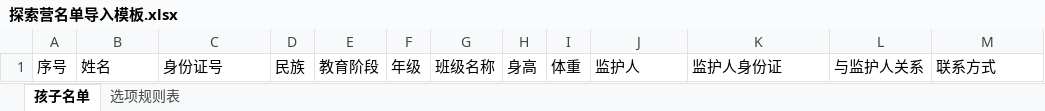
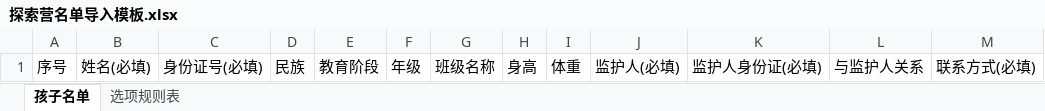
Before and after one commit to Donald-li/gesanghua, an Excel workbook: public/excel/templates/探索营名单导入模板.xlsx, sheet 孩子名单, drawn as a sheet; values as stored, in another font and other column widths than the file's, no borders; the diff names each change by its address in the sheet, - before the commit and + after, or states it on an @@ line.

```diff
--- a/public/excel/templates/探索营名单导入模板.xlsx (sheet 孩子名单)
+++ b/public/excel/templates/探索营名单导入模板.xlsx (sheet 孩子名单)
-B1: 姓名
+B1: 姓名(必填)
-C1: 身份证号
+C1: 身份证号(必填)
-J1: 监护人
+J1: 监护人(必填)
-K1: 监护人身份证
+K1: 监护人身份证(必填)
-M1: 联系方式
+M1: 联系方式(必填)
```
Also changed, not shown: 8 other files.
